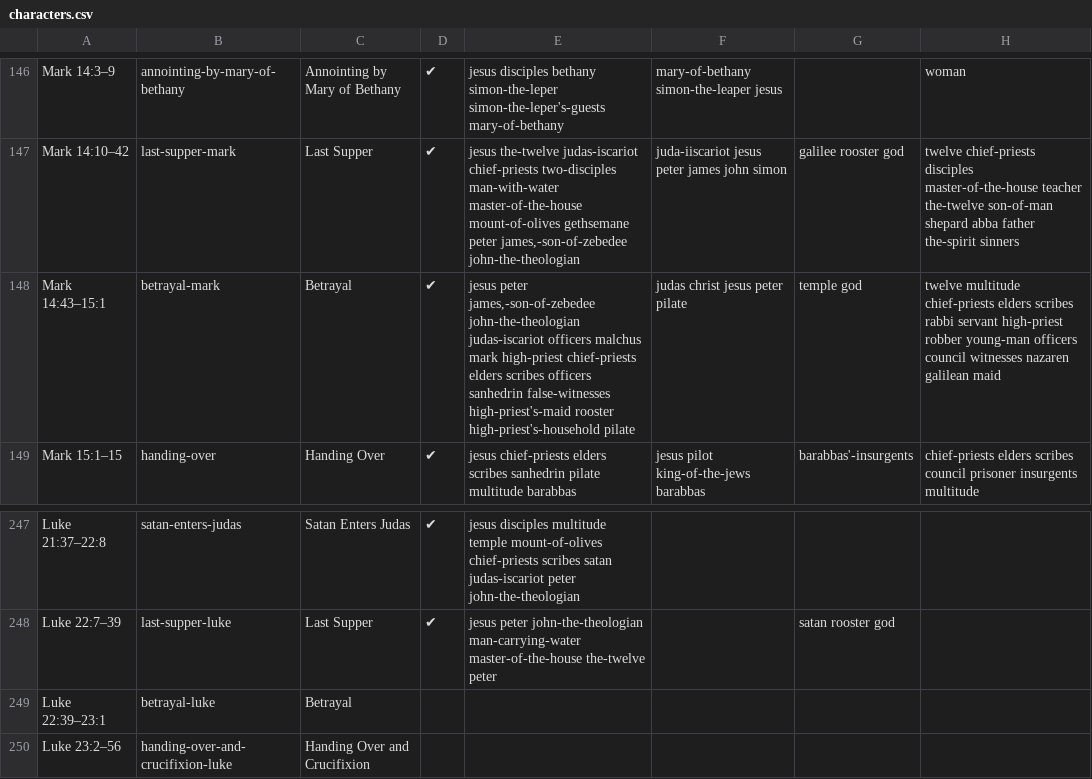
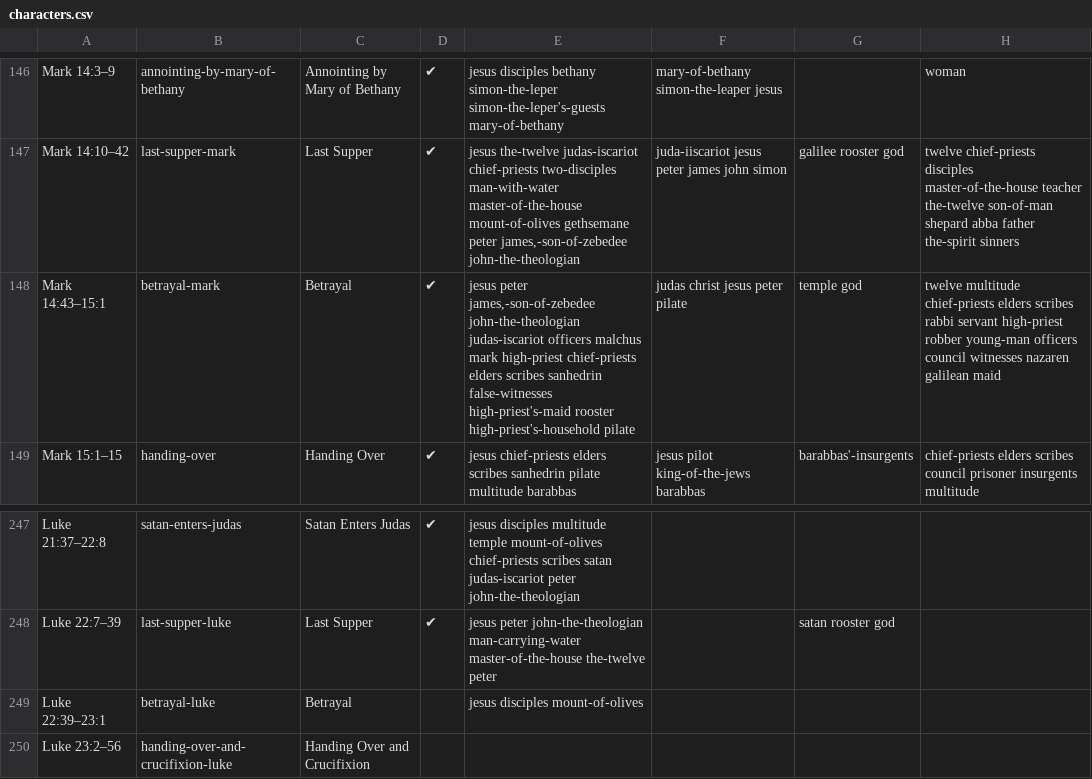
Before and after one commit to gospeldesk/www.gospeldesk.org, a CSV file: src/characters.csv, drawn as a sheet; only a part is shown, gaps mark what is left out.

```diff
--- a/src/characters.csv
+++ b/src/characters.csv
@@ -148,3 +148,3 @@ Mark 14:3–9,annointing-by-mary-of-bethany,Annointing by Mary of Bethany,✔,je
 Mark 14:10–42,last-supper-mark,Last Supper,✔,"jesus the-twelve judas-iscariot chief-priests two-disciples man-with-water master-of-the-house mount-of-olives gethsemane peter james,-son-of-zebedee john-the-theologian",juda-iiscariot jesus peter james john simon ,galilee rooster god,twelve chief-priests disciples master-of-the-house teacher the-twelve son-of-man shepard abba father the-spirit sinners
-Mark 14:43–15:1,betrayal-mark,Betrayal,✔,"jesus peter james,-son-of-zebedee john-the-theologian judas-iscariot officers malchus mark high-priest chief-priests elders scribes officers sanhedrin false-witnesses high-priest's-maid rooster high-priest's-household pilate",judas  christ jesus peter pilate ,temple god,twelve multitude chief-priests elders scribes rabbi servant high-priest robber young-man officers council witnesses nazaren galilean maid
+Mark 14:43–15:1,betrayal-mark,Betrayal,✔,"jesus peter james,-son-of-zebedee john-the-theologian judas-iscariot officers malchus mark high-priest chief-priests elders scribes sanhedrin false-witnesses high-priest's-maid rooster high-priest's-household pilate",judas  christ jesus peter pilate ,temple god,twelve multitude chief-priests elders scribes rabbi servant high-priest robber young-man officers council witnesses nazaren galilean maid
 Mark 15:1–15,handing-over,Handing Over,✔,jesus chief-priests elders scribes sanhedrin pilate multitude barabbas,jesus pilot king-of-the-jews barabbas ,barabbas'-insurgents,chief-priests elders scribes council prisoner insurgents multitude
@@ -249,3 +249,3 @@ Luke 21:37–22:8,satan-enters-judas,Satan Enters Judas,✔,jesus disciples mult
 Luke 22:7–39,last-supper-luke,Last Supper,✔,jesus peter john-the-theologian man-carrying-water master-of-the-house the-twelve peter,,satan rooster god,
-Luke 22:39–23:1,betrayal-luke,Betrayal,,,,,
+Luke 22:39–23:1,betrayal-luke,Betrayal,,jesus disciples mount-of-olives ,,,
 Luke 23:2–56,handing-over-and-crucifixion-luke,Handing Over and Crucifixion,,,,,
```
Also changed, not shown: 1 other file.
